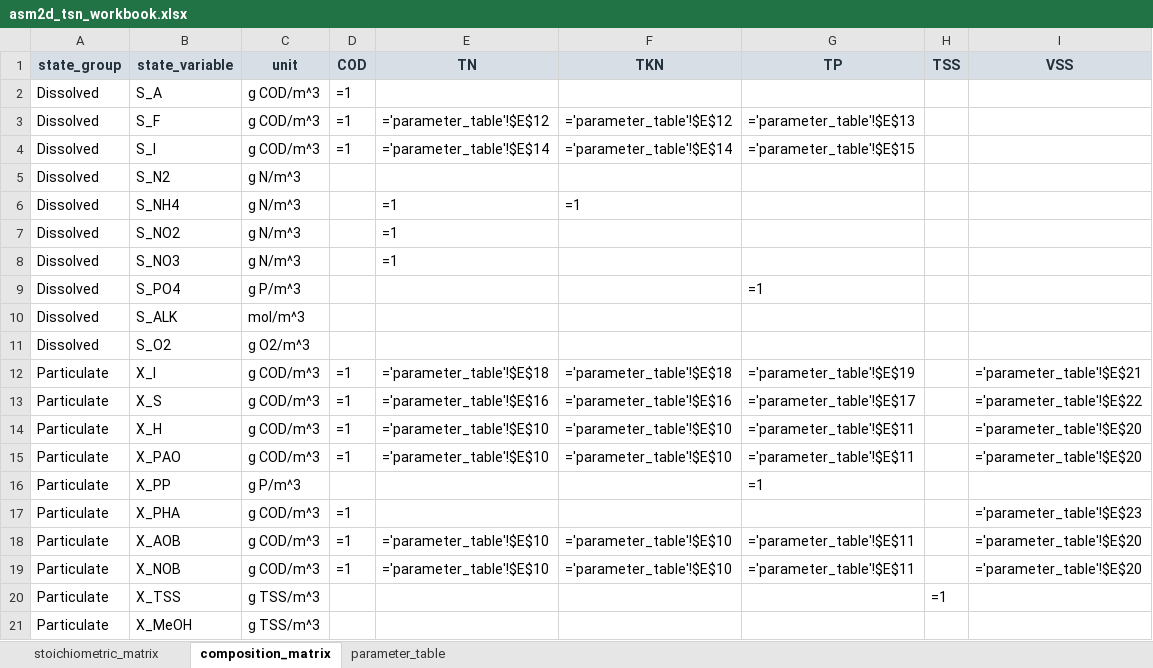
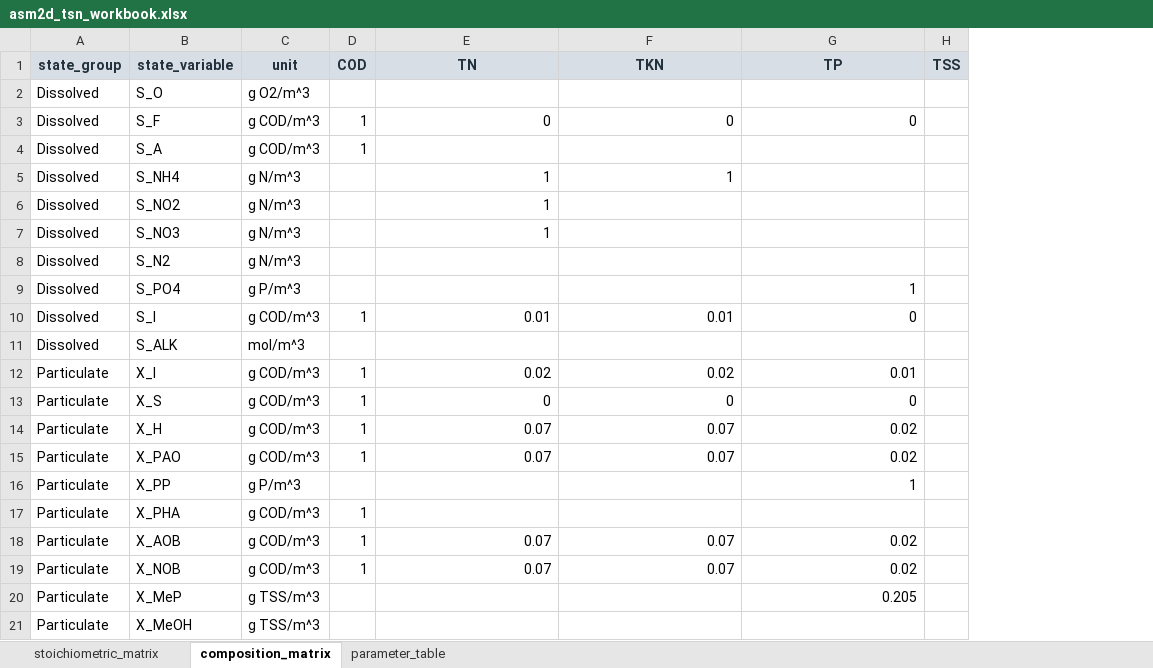
Before and after one commit to egbertoselerio1997/pibre-model, an Excel workbook: data/asm2d-tsn/asm2d_tsn_workbook.xlsx, sheet composition_matrix, drawn as a sheet; only a part is shown; values as stored, in another font and other column widths than the file's, no borders; formulas without a stored value are shown as written; removed rows and columns are numbered as before the commit, all else as after; the diff covers the shown part only; the diff names each change by its address in the sheet, - before the commit and + after, or states it on an @@ line.

```diff
--- a/data/asm2d-tsn/asm2d_tsn_workbook.xlsx (sheet composition_matrix)
+++ b/data/asm2d-tsn/asm2d_tsn_workbook.xlsx (sheet composition_matrix)
-column I (VSS), rows 12-19: ='parameter_table'!$E$21 | ='parameter_table'!$E$22 | ='parameter_table'!$E$20 | ='parameter_table'!$E$20 |  | ='parameter_table'!$E$23 | ='parameter_table'!$E$20 | ='parameter_table'!$E$20
+row 2: Dissolved | S_O | g O2/m^3
+row 3: Dissolved | S_F | g COD/m^3 | 1 | 0 | 0 | 0
-D4 (COD): =1
+D4 (COD): 1
-row 3: Dissolved | S_F | g COD/m^3 | =1 | ='parameter_table'!$E$12 | ='parameter_table'!$E$12 | ='parameter_table'!$E$13
-row 4: Dissolved | S_I | g COD/m^3 | =1 | ='parameter_table'!$E$14 | ='parameter_table'!$E$14 | ='parameter_table'!$E$15
+row 5: Dissolved | S_NH4 | g N/m^3 |  | 1 | 1
+row 6: Dissolved | S_NO2 | g N/m^3 |  | 1
+row 7: Dissolved | S_NO3 | g N/m^3 |  | 1
-row 6: Dissolved | S_NH4 | g N/m^3 |  | =1 | =1
-row 7: Dissolved | S_NO2 | g N/m^3 |  | =1
-row 8: Dissolved | S_NO3 | g N/m^3 |  | =1
-G9 (TP): =1
+G9 (TP): 1
+row 10: Dissolved | S_I | g COD/m^3 | 1 | 0.01 | 0.01 | 0
-row 11: Dissolved | S_O2 | g O2/m^3
-D12:D15 (COD): =1
+D12:D15 (COD): 1
-E12 (TN): ='parameter_table'!$E$18
+E12 (TN): 0.02
-F12 (TKN): ='parameter_table'!$E$18
+F12 (TKN): 0.02
-G12 (TP): ='parameter_table'!$E$19
+G12 (TP): 0.01
-E13 (TN): ='parameter_table'!$E$16
+E13 (TN): 0
-F13 (TKN): ='parameter_table'!$E$16
+F13 (TKN): 0
-G13 (TP): ='parameter_table'!$E$17
+G13 (TP): 0
-E14:E15 (TN): ='parameter_table'!$E$10
+E14:E15 (TN): 0.07
-F14:F15 (TKN): ='parameter_table'!$E$10
+F14:F15 (TKN): 0.07
-G14:G15 (TP): ='parameter_table'!$E$11
+G14:G15 (TP): 0.02
-G16 (TP): =1
+G16 (TP): 1
-D17:D19 (COD): =1
+D17:D19 (COD): 1
-E18:E19 (TN): ='parameter_table'!$E$10
+E18:E19 (TN): 0.07
-F18:F19 (TKN): ='parameter_table'!$E$10
+F18:F19 (TKN): 0.07
-G18:G19 (TP): ='parameter_table'!$E$11
+G18:G19 (TP): 0.02
-row 20: Particulate | X_TSS | g TSS/m^3 |  |  |  |  | =1
+row 20: Particulate | X_MeP | g TSS/m^3 |  |  |  | 0.205
```
Also changed, not shown: 1 added row and 1 removed row elsewhere in this sheet, sheet parameter_table, sheet stoichiometric_matrix, 15 other files.
